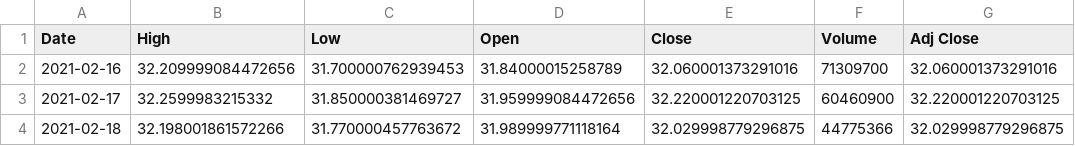
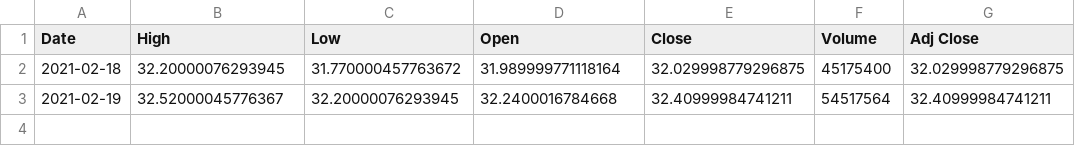
Before and after one commit to junyoung-sim/sltm, a CSV file: data/xlf.csv, drawn as a sheet.

```diff
--- a/data/xlf.csv
+++ b/data/xlf.csv
@@ -1,4 +1,3 @@
 Date,High,Low,Open,Close,Volume,Adj Close
-2021-02-16,32.209999084472656,31.700000762939453,31.84000015258789,32.060001373291016,71309700,32.060001373291016
-2021-02-17,32.2599983215332,31.850000381469727,31.959999084472656,32.220001220703125,60460900,32.220001220703125
-2021-02-18,32.198001861572266,31.770000457763672,31.989999771118164,32.029998779296875,44775366,32.029998779296875
+2021-02-18,32.20000076293945,31.770000457763672,31.989999771118164,32.029998779296875,45175400,32.029998779296875
+2021-02-19,32.52000045776367,32.20000076293945,32.2400016784668,32.40999984741211,54517564,32.40999984741211
```
Also changed, not shown: data/dia.csv, data/qqq.csv, 55 other files.
